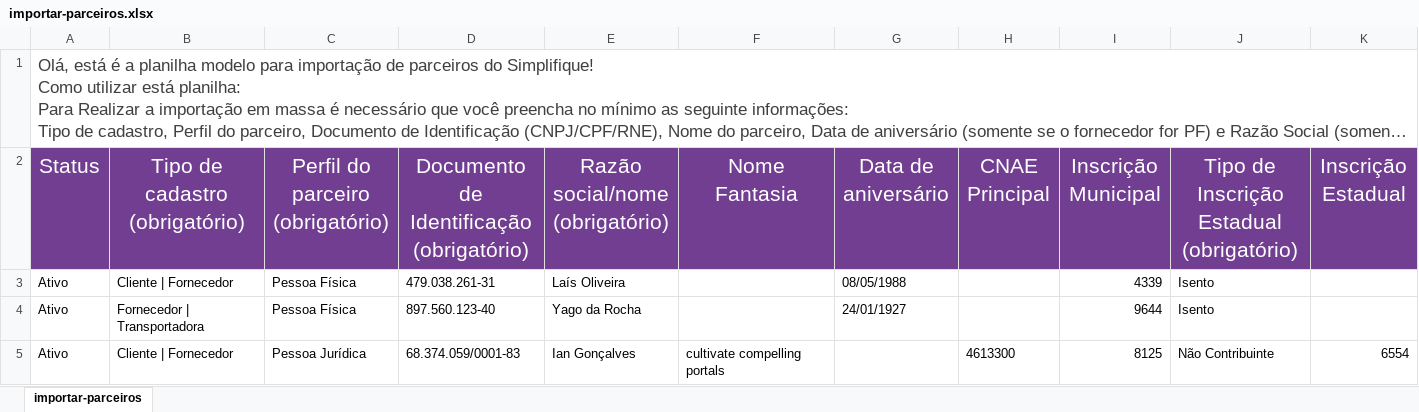
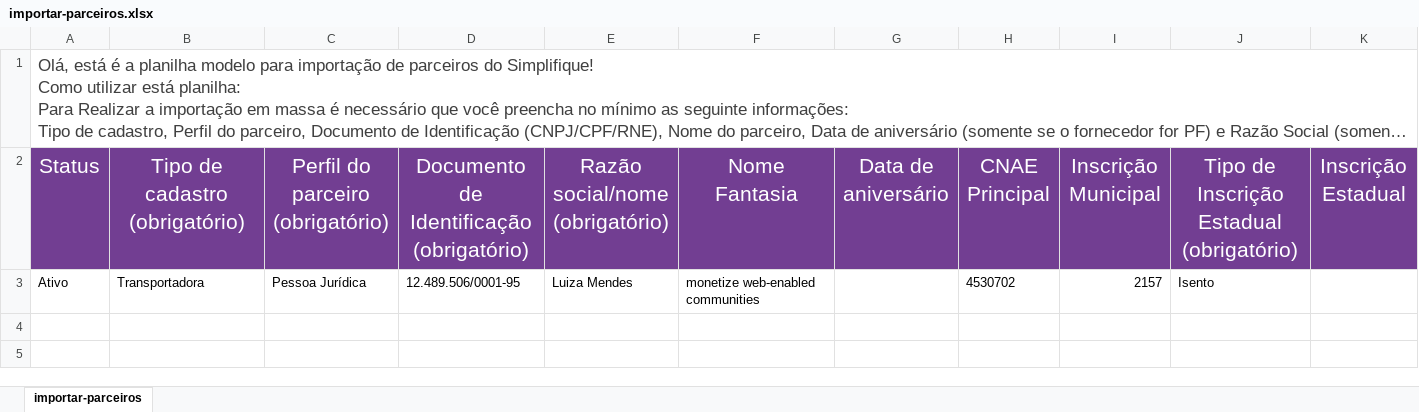
Before and after one commit to joao-vmv07/Proj-Script-Python, an Excel workbook: excel/planilhasGerada/importar-parceiros.xlsx, sheet importar-parceiros, drawn as a sheet; only a part is shown; long unchanged cells end in …; values as stored, in another font and other column widths than the file's, no borders; removed rows and columns are numbered as before the commit, all else as after; rows hold the shown columns only; the diff names each change by its address in the sheet, - before the commit and + after, or states it on an @@ line.

```diff
--- a/excel/planilhasGerada/importar-parceiros.xlsx (sheet importar-parceiros)
+++ b/excel/planilhasGerada/importar-parceiros.xlsx (sheet importar-parceiros)
-row 3: Ativo | Cliente | Fornecedor | Pessoa Física | 479.038.261-31 | Laís Oliveira |  | 08/05/1988 |  | 4339 | Isento
-row 4: Ativo | Fornecedor | Transportadora | Pessoa Física | 897.560.123-40 | Yago da Rocha |  | 24/01/1927 |  | 9644 | Isento
-row 5: Ativo | Cliente | Fornecedor | Pessoa Jurídica | 68.374.059/0001-83 | Ian Gonçalves | cultivate compelling portals |  | 4613300 | 8125 | Não Contribuinte | 6554
+row 3: Ativo | Transportadora | Pessoa Jurídica | 12.489.506/0001-95 | Luiza Mendes | monetize web-enabled communities |  | 4530702 | 2157 | Isento
```
Also changed, not shown: excel/planilhas/importar-produtos.xlsx, excel/planilhasGerada/importar-produtos.xlsx, 8 other files.
